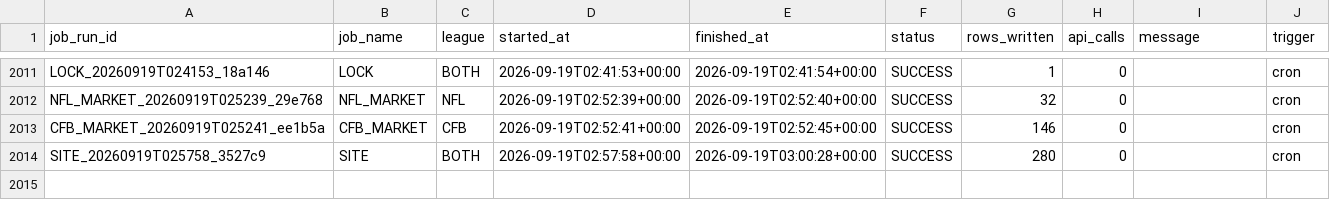
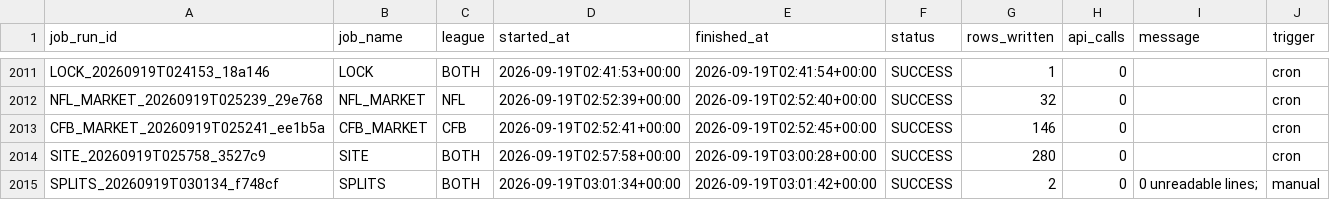
Before and after one commit to mapleleafs032/matchup-platform, a CSV file: data/tables/ops/job_log.csv, drawn as a sheet; only a part is shown, gaps mark what is left out; the diff names each change by its address in the sheet, - before the commit and + after, or states it on an @@ line.

Commit message:
data: splits 35417296237

```diff
--- a/data/tables/ops/job_log.csv
+++ b/data/tables/ops/job_log.csv
+row 2015: SPLITS_20260919T030134_f748cf | SPLITS | BOTH | 2026-09-19T03:01:34+00:00 | 2026-09-19T03:01:42+00:00 | SUCCESS | 2 | 0 | 0 unreadable lines; | manual
```
Also changed, not shown: data/tables/ops/api_budget.csv, 5 other files.
